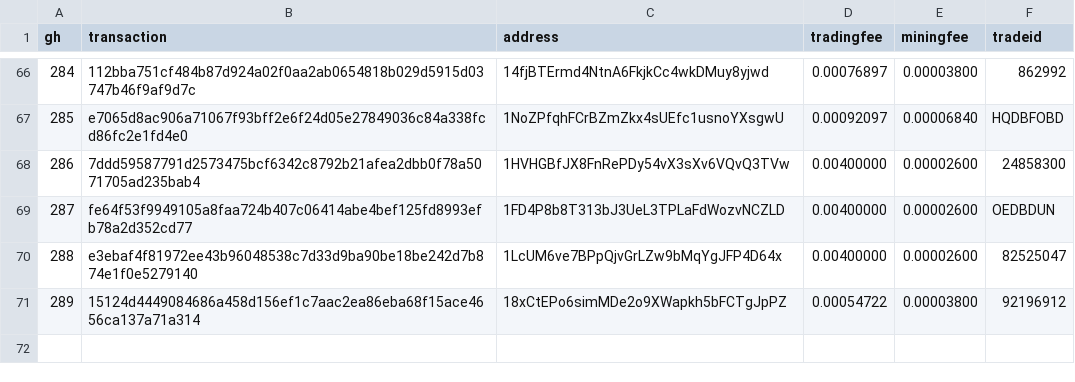
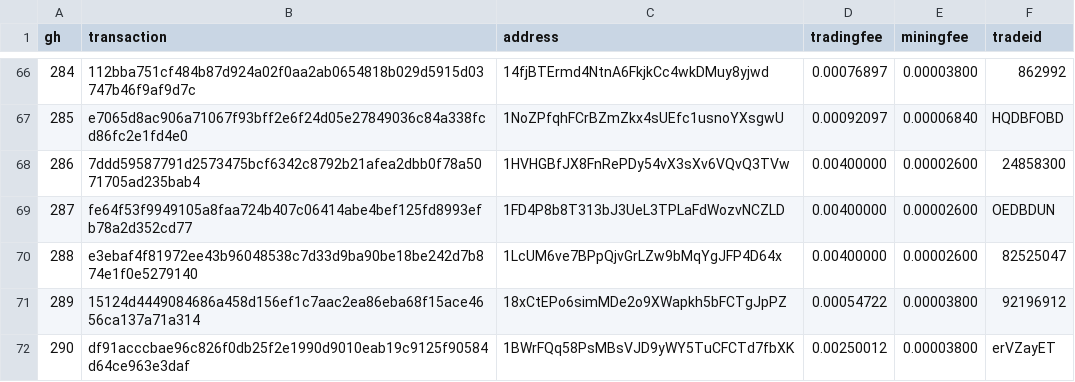
Before and after one commit to bisq-network/support, a CSV file: support-300.csv, drawn as a sheet; only a part is shown, gaps mark what is left out.

Commit message:
Add txns for fee reimbursement #290

```diff
--- a/support-300.csv
+++ b/support-300.csv
@@ -71 +71,2 @@ gh,transaction,address,tradingfee,miningfee,tradeid
 289,15124d4449084686a458d156ef1c7aac2ea86eba68f15ace4656ca137a71a314,18xCtEPo6simMDe2o9XWapkh5bFCTgJpPZ,0.00054722,0.00003800,92196912
+290,df91acccbae96c826f0db25f2e1990d9010eab19c9125f90584d64ce963e3daf,1BWrFQq58PsMBsVJD9yWY5TuCFCTd7fbXK,0.00250012,0.00003800,erVZayET
```
